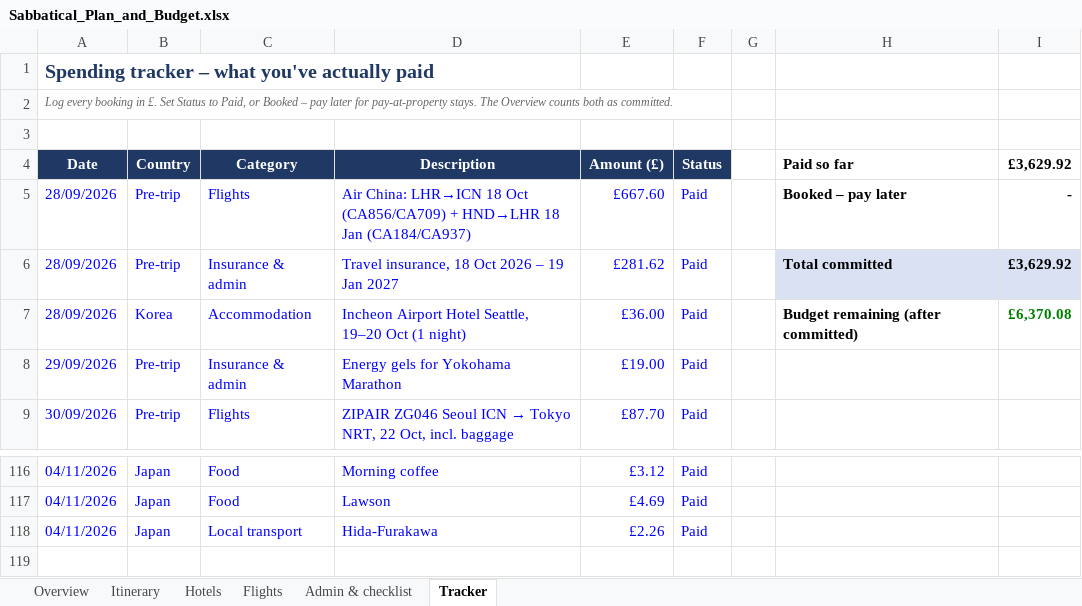
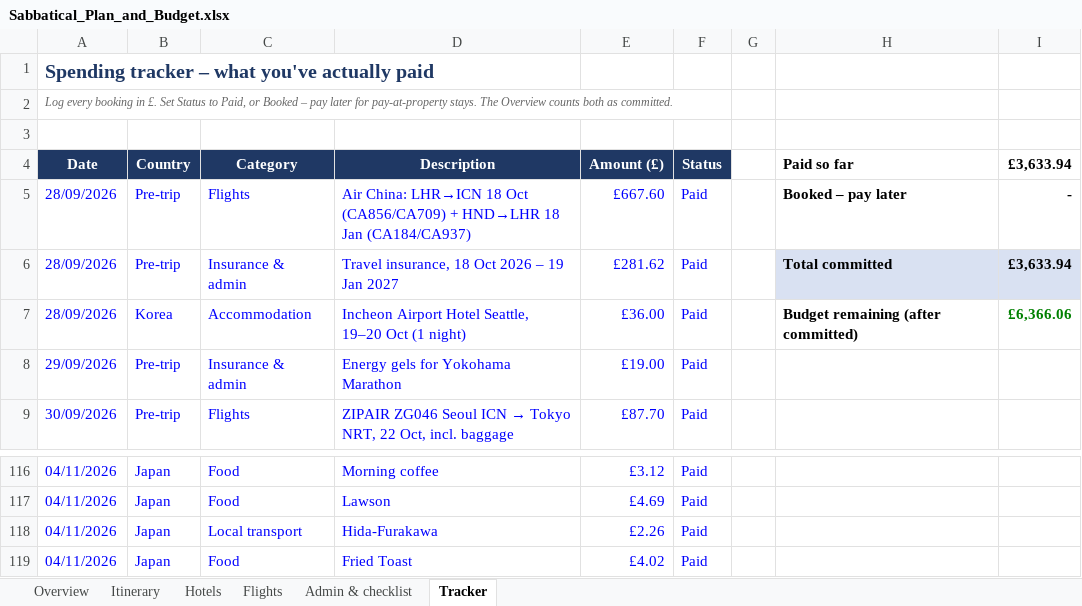
Before and after one commit to mhbae-dev/sabbatical-dashboard, an Excel workbook: Sabbatical_Plan_and_Budget.xlsx, sheet Tracker, drawn as a sheet; only a part is shown, gaps mark what is left out; values as stored, in another font and other column widths than the file's, no borders; the diff names each change by its address in the sheet, - before the commit and + after, or states it on an @@ line.

```diff
--- a/Sabbatical_Plan_and_Budget.xlsx (sheet Tracker)
+++ b/Sabbatical_Plan_and_Budget.xlsx (sheet Tracker)
-I4: £3,629.92
+I4: £3,633.94
-I6 (£3,633.94): £3,629.92
+I6 (£3,633.94): £3,633.94
-I7 (£3,633.94): £6,370.08
+I7 (£3,633.94): £6,366.06
+row 119: 04/11/2026 | Japan | Food | Fried Toast | £4.02 | Paid
```
Also changed, not shown: sheet Overview, hidden cells.
